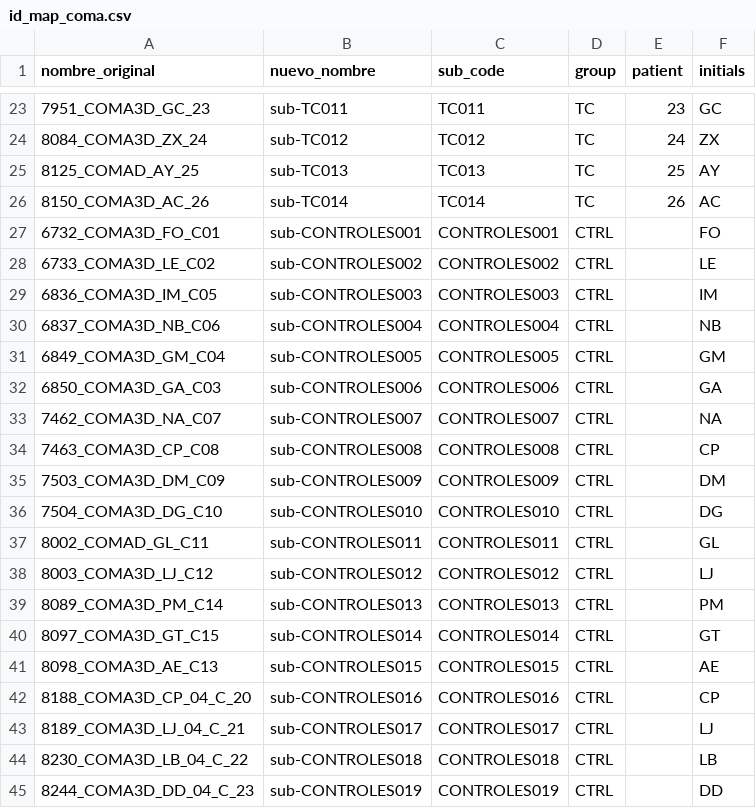
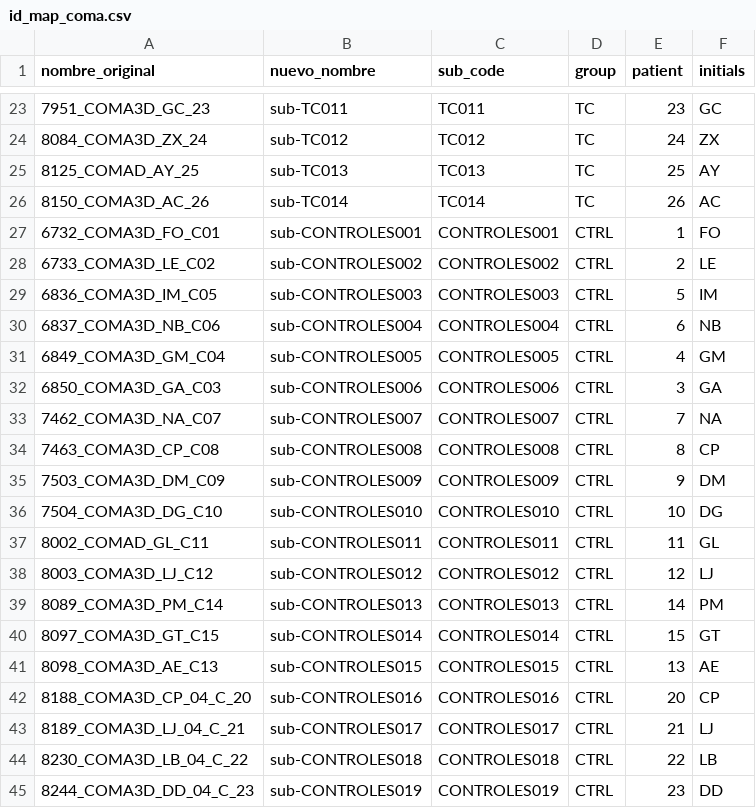
Before and after one commit to NachoBosch/BAGs, a CSV file: id_map_coma.csv, drawn as a sheet; only a part is shown, gaps mark what is left out.

Commit message:
notebook 09 mejorado para edad de Coma

```diff
--- a/id_map_coma.csv
+++ b/id_map_coma.csv
@@ -26,20 +26,20 @@ nombre_original,nuevo_nombre,sub_code,group,patient,initials
 8150_COMA3D_AC_26,sub-TC014,TC014,TC,26,AC
-6732_COMA3D_FO_C01,sub-CONTROLES001,CONTROLES001,CTRL,,FO
-6733_COMA3D_LE_C02,sub-CONTROLES002,CONTROLES002,CTRL,,LE
-6836_COMA3D_IM_C05,sub-CONTROLES003,CONTROLES003,CTRL,,IM
-6837_COMA3D_NB_C06,sub-CONTROLES004,CONTROLES004,CTRL,,NB
-6849_COMA3D_GM_C04,sub-CONTROLES005,CONTROLES005,CTRL,,GM
-6850_COMA3D_GA_C03,sub-CONTROLES006,CONTROLES006,CTRL,,GA
-7462_COMA3D_NA_C07,sub-CONTROLES007,CONTROLES007,CTRL,,NA
-7463_COMA3D_CP_C08,sub-CONTROLES008,CONTROLES008,CTRL,,CP
-7503_COMA3D_DM_C09,sub-CONTROLES009,CONTROLES009,CTRL,,DM
-7504_COMA3D_DG_C10,sub-CONTROLES010,CONTROLES010,CTRL,,DG
-8002_COMAD_GL_C11,sub-CONTROLES011,CONTROLES011,CTRL,,GL
-8003_COMA3D_LJ_C12,sub-CONTROLES012,CONTROLES012,CTRL,,LJ
-8089_COMA3D_PM_C14,sub-CONTROLES013,CONTROLES013,CTRL,,PM
-8097_COMA3D_GT_C15,sub-CONTROLES014,CONTROLES014,CTRL,,GT
-8098_COMA3D_AE_C13,sub-CONTROLES015,CONTROLES015,CTRL,,AE
-8188_COMA3D_CP_04_C_20,sub-CONTROLES016,CONTROLES016,CTRL,,CP
-8189_COMA3D_LJ_04_C_21,sub-CONTROLES017,CONTROLES017,CTRL,,LJ
-8230_COMA3D_LB_04_C_22,sub-CONTROLES018,CONTROLES018,CTRL,,LB
-8244_COMA3D_DD_04_C_23,sub-CONTROLES019,CONTROLES019,CTRL,,DD
+6732_COMA3D_FO_C01,sub-CONTROLES001,CONTROLES001,CTRL,1,FO
+6733_COMA3D_LE_C02,sub-CONTROLES002,CONTROLES002,CTRL,2,LE
+6836_COMA3D_IM_C05,sub-CONTROLES003,CONTROLES003,CTRL,5,IM
+6837_COMA3D_NB_C06,sub-CONTROLES004,CONTROLES004,CTRL,6,NB
+6849_COMA3D_GM_C04,sub-CONTROLES005,CONTROLES005,CTRL,4,GM
+6850_COMA3D_GA_C03,sub-CONTROLES006,CONTROLES006,CTRL,3,GA
+7462_COMA3D_NA_C07,sub-CONTROLES007,CONTROLES007,CTRL,7,NA
+7463_COMA3D_CP_C08,sub-CONTROLES008,CONTROLES008,CTRL,8,CP
+7503_COMA3D_DM_C09,sub-CONTROLES009,CONTROLES009,CTRL,9,DM
+7504_COMA3D_DG_C10,sub-CONTROLES010,CONTROLES010,CTRL,10,DG
+8002_COMAD_GL_C11,sub-CONTROLES011,CONTROLES011,CTRL,11,GL
+8003_COMA3D_LJ_C12,sub-CONTROLES012,CONTROLES012,CTRL,12,LJ
+8089_COMA3D_PM_C14,sub-CONTROLES013,CONTROLES013,CTRL,14,PM
+8097_COMA3D_GT_C15,sub-CONTROLES014,CONTROLES014,CTRL,15,GT
+8098_COMA3D_AE_C13,sub-CONTROLES015,CONTROLES015,CTRL,13,AE
+8188_COMA3D_CP_04_C_20,sub-CONTROLES016,CONTROLES016,CTRL,20,CP
+8189_COMA3D_LJ_04_C_21,sub-CONTROLES017,CONTROLES017,CTRL,21,LJ
+8230_COMA3D_LB_04_C_22,sub-CONTROLES018,CONTROLES018,CTRL,22,LB
+8244_COMA3D_DD_04_C_23,sub-CONTROLES019,CONTROLES019,CTRL,23,DD
```
Also changed, not shown: 1 other file.
